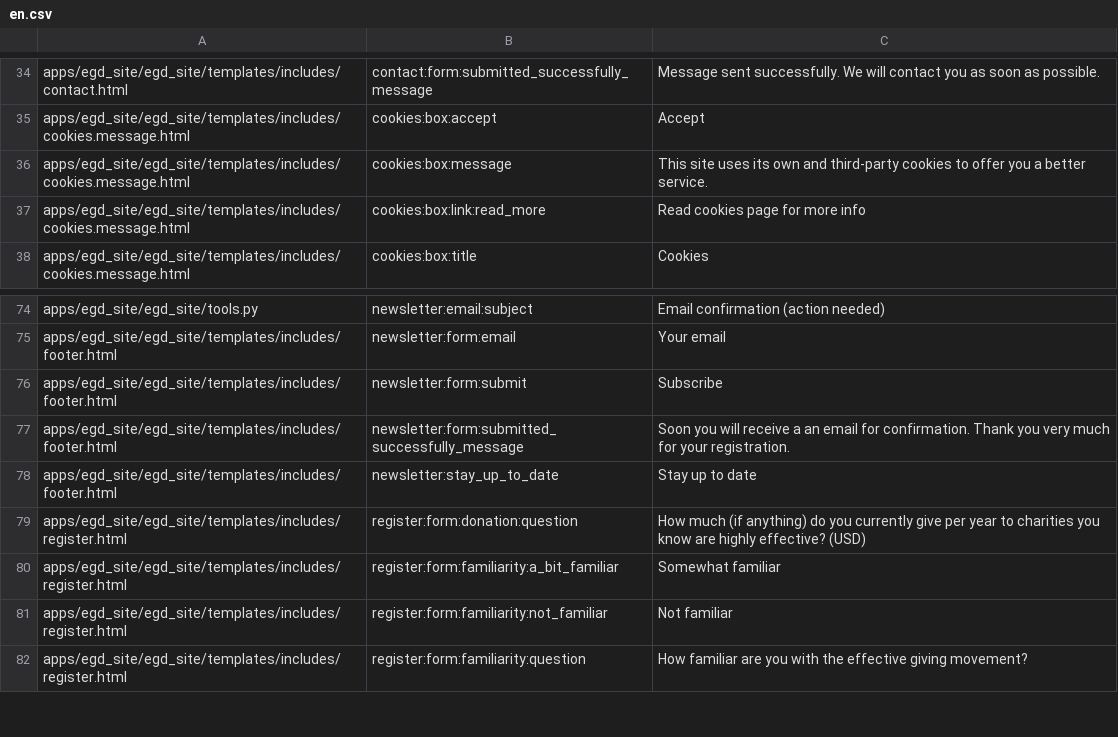
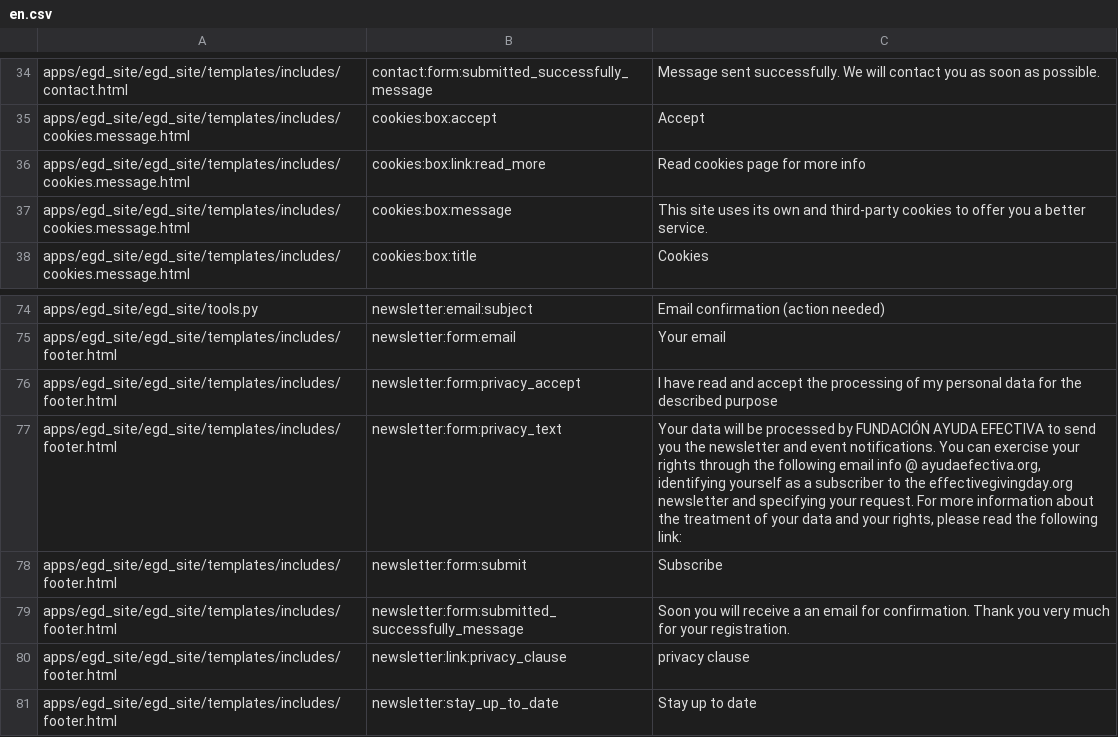
Before and after one commit to Twiek/egd_site, a CSV file: egd_site/translations/en.csv, drawn as a sheet; only a part is shown, gaps mark what is left out; the shorter side is filled out with more unchanged rows.

Commit message:
footer newsletter localized

```diff
--- a/egd_site/translations/en.csv
+++ b/egd_site/translations/en.csv
@@ -35,4 +35,4 @@ apps/egd_site/egd_site/templates/includes/contact.html,contact:form:submitted_su
 apps/egd_site/egd_site/templates/includes/cookies.message.html,cookies:box:accept,Accept
+apps/egd_site/egd_site/templates/includes/cookies.message.html,cookies:box:link:read_more,Read cookies page for more info
 apps/egd_site/egd_site/templates/includes/cookies.message.html,cookies:box:message,This site uses its own and third-party cookies to offer you a better service.
-apps/egd_site/egd_site/templates/includes/cookies.message.html,cookies:box:link:read_more,Read cookies page for more info
 apps/egd_site/egd_site/templates/includes/cookies.message.html,cookies:box:title,Cookies
@@ -75,4 +75,7 @@ apps/egd_site/egd_site/tools.py,newsletter:email:subject,Email confirmation (act
 apps/egd_site/egd_site/templates/includes/footer.html,newsletter:form:email,Your email
+apps/egd_site/egd_site/templates/includes/footer.html,newsletter:form:privacy_accept,I have read and accept the processing of my personal data for the described purpose
+apps/egd_site/egd_site/templates/includes/footer.html,newsletter:form:privacy_text,"Your data will be processed by FUNDACIÓN AYUDA EFECTIVA to send you the newsletter and event notifications. You can exercise your rights through the following email info @ ayudaefectiva.org, identifying yourself as a subscriber to the effectivegivingday.org newsletter and specifying your request. For more information about the treatment of your data and your rights, please read the following link:"
 apps/egd_site/egd_site/templates/includes/footer.html,newsletter:form:submit,Subscribe
 apps/egd_site/egd_site/templates/includes/footer.html,newsletter:form:submitted_successfully_message,Soon you will receive a an email for confirmation. Thank you very much for your registration.
+apps/egd_site/egd_site/templates/includes/footer.html,newsletter:link:privacy_clause,privacy clause
 apps/egd_site/egd_site/templates/includes/footer.html,newsletter:stay_up_to_date,Stay up to date
```
Also changed, not shown: 1 other file.
